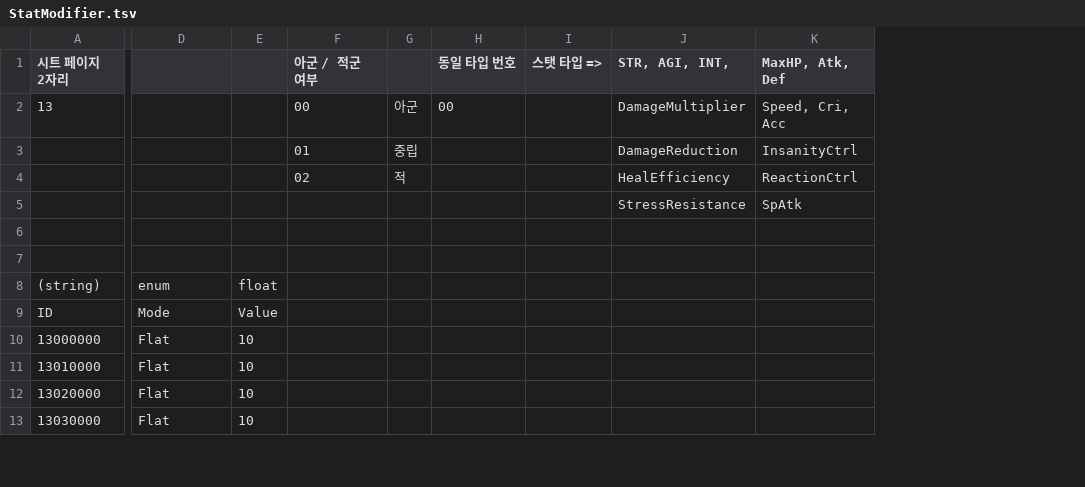
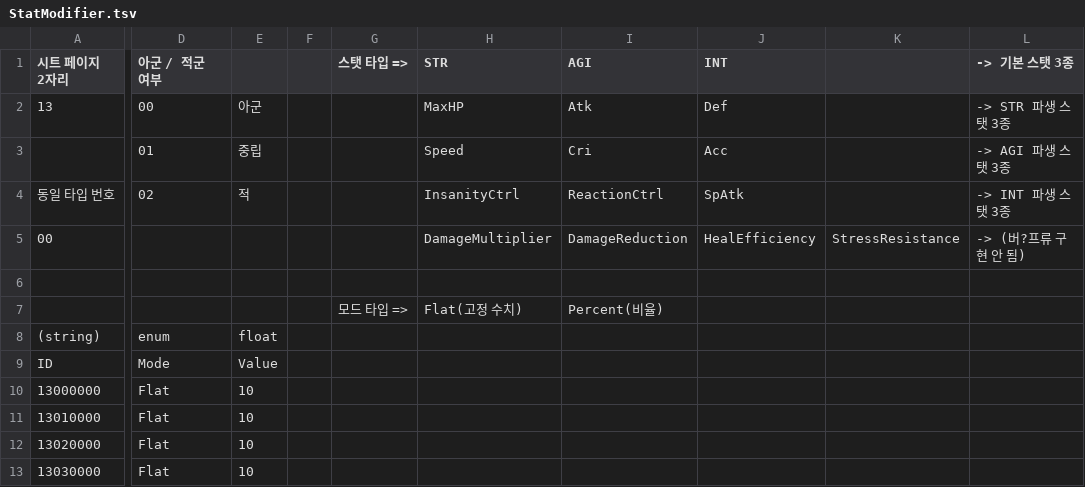
Before and after one commit to Dost-Released-Project/Bond, a TSV file: Assets/Data/TSV/StatModifier.tsv, drawn as a sheet; only a part is shown, gaps mark what is left out; removed rows and columns are numbered as before the commit, all else as after; rows hold the shown columns only; the diff names each change by its address in the sheet, - before the commit and + after, or states it on an @@ line.

```diff
--- a/Assets/Data/TSV/StatModifier.tsv
+++ b/Assets/Data/TSV/StatModifier.tsv
-column F (아군 / 적군 여부), row 2: 00
-column G, row 2: 아군
-column H (동일 타입 번호), row 2: 00
+column F, empty
+column H (STR), row 2: MaxHP; rows 5-7: DamageMultiplier |  | Flat(고정 수치)
+column I (AGI), row 2: Atk; rows 5-7: DamageReduction |  | Percent(비율)
+column J (INT), row 2: Def; row 5: HealEfficiency
-column K (MaxHP, Atk, Def), row 2: Speed, Cri, Acc; row 5: SpAtk
+column L (-> 기본 스탯 3종), row 2: -> STR 파생 스탯 3종; row 5: -> (버?프류 구현 안 됨)
-D1: (empty)
+D1: 아군 / 적군 여부
-K1: STR, AGI, INT,
+K1: (empty)
-D2 (아군 / 적군 여부): (empty)
+D2 (아군 / 적군 여부): 00
-E2: (empty)
+E2: 아군
-K2: DamageMultiplier
+K2: (empty)
-row 3:  |  |  | 01 | 중립 |  |  | DamageReduction | InsanityCtrl
-row 4:  |  |  | 02 | 적 |  |  | HealEfficiency | ReactionCtrl
+row 3:  | 01 | 중립 |  |  | Speed | Cri | Acc |  | -> AGI 파생 스탯 3종
+row 4: 동일 타입 번호 | 02 | 적 |  |  | InsanityCtrl | ReactionCtrl | SpAtk |  | -> INT 파생 스탯 3종
-A5 (시트 페이지 2자리): (empty)
+A5 (시트 페이지 2자리): 00
-G7 (스탯 타입 =>): (empty)
+G7 (스탯 타입 =>): 모드 타입 =>
```
Also changed, not shown: 19 other files.
